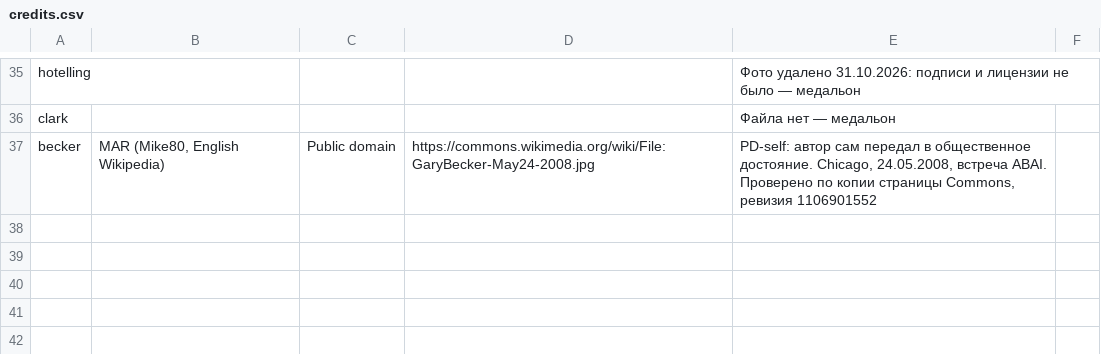
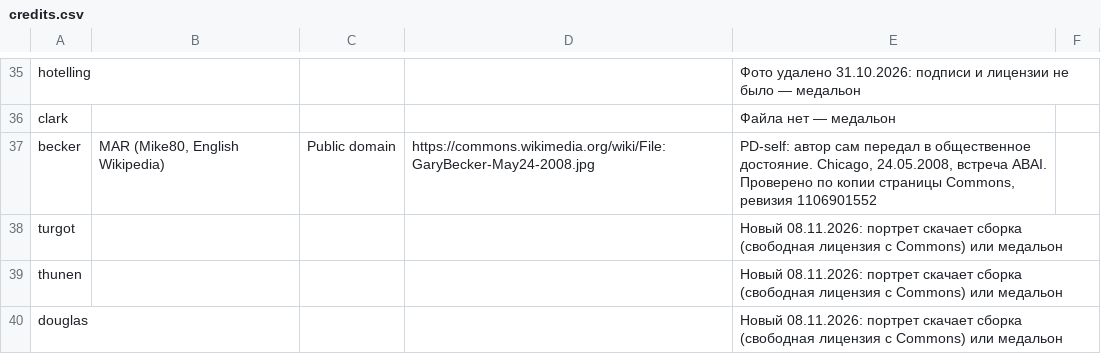
Before and after one commit to PrimeLong/inflatia, a CSV file: people/credits.csv, drawn as a sheet; only a part is shown, gaps mark what is left out; the diff names each change by its address in the sheet, - before the commit and + after, or states it on an @@ line.

```diff
--- a/people/credits.csv
+++ b/people/credits.csv
+row 38: turgot |  |  |  | Новый 08.11.2026: портрет скачает сборка (свободная лицензия с Commons) или медальон
+row 39: thunen |  |  |  | Новый 08.11.2026: портрет скачает сборка (свободная лицензия с Commons) или медальон
+row 40: douglas |  |  |  | Новый 08.11.2026: портрет скачает сборка (свободная лицензия с Commons) или медальон
```
Also changed, not shown: 6 other files.
